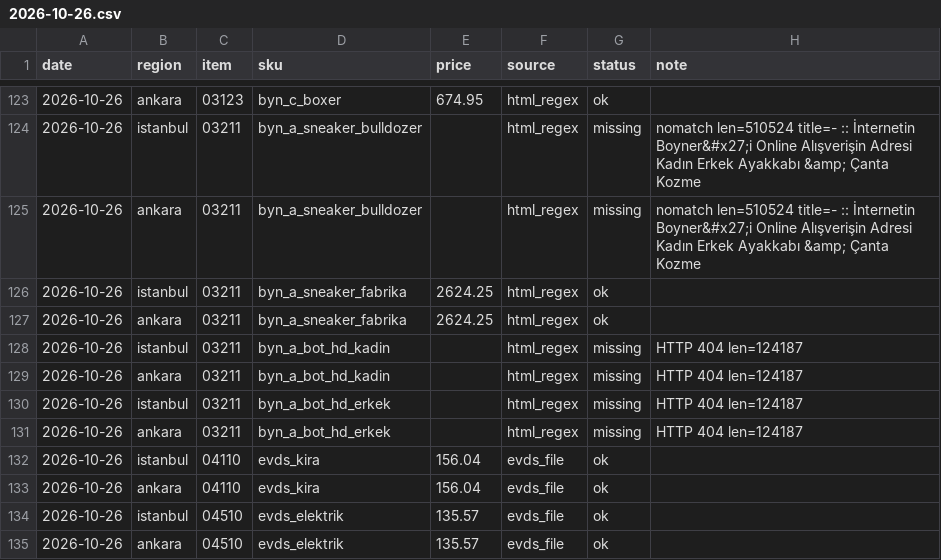
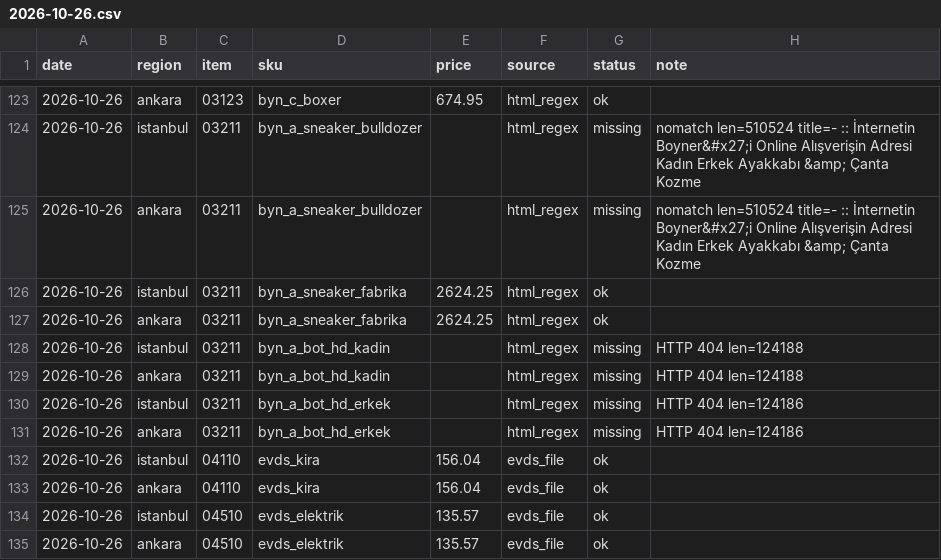
Before and after one commit to fkasap/KTufe, a CSV file: data/raw/2026-10-26.csv, drawn as a sheet; only a part is shown, gaps mark what is left out.

Commit message:
data: 2026-10-26 çekimi

```diff
--- a/data/raw/2026-10-26.csv
+++ b/data/raw/2026-10-26.csv
@@ -139,6 +139,6 @@ date,region,item,sku,price,source,status,note
 2026-10-26,ankara,03211,byn_a_sneaker_fabrika,2624.25,html_regex,ok,
-2026-10-26,istanbul,03211,byn_a_bot_hd_kadin,,html_regex,missing,HTTP 404 len=124187
-2026-10-26,ankara,03211,byn_a_bot_hd_kadin,,html_regex,missing,HTTP 404 len=124187
-2026-10-26,istanbul,03211,byn_a_bot_hd_erkek,,html_regex,missing,HTTP 404 len=124187
-2026-10-26,ankara,03211,byn_a_bot_hd_erkek,,html_regex,missing,HTTP 404 len=124187
+2026-10-26,istanbul,03211,byn_a_bot_hd_kadin,,html_regex,missing,HTTP 404 len=124188
+2026-10-26,ankara,03211,byn_a_bot_hd_kadin,,html_regex,missing,HTTP 404 len=124188
+2026-10-26,istanbul,03211,byn_a_bot_hd_erkek,,html_regex,missing,HTTP 404 len=124186
+2026-10-26,ankara,03211,byn_a_bot_hd_erkek,,html_regex,missing,HTTP 404 len=124186
 2026-10-26,istanbul,04110,evds_kira,156.04,evds_file,ok,
```
